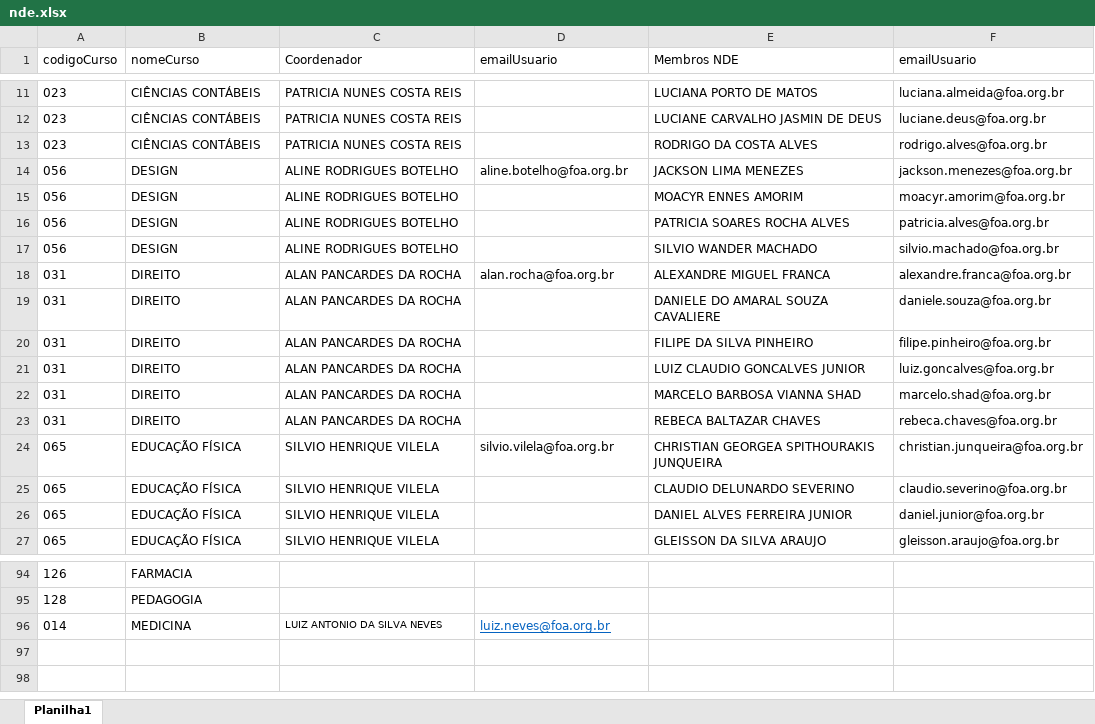
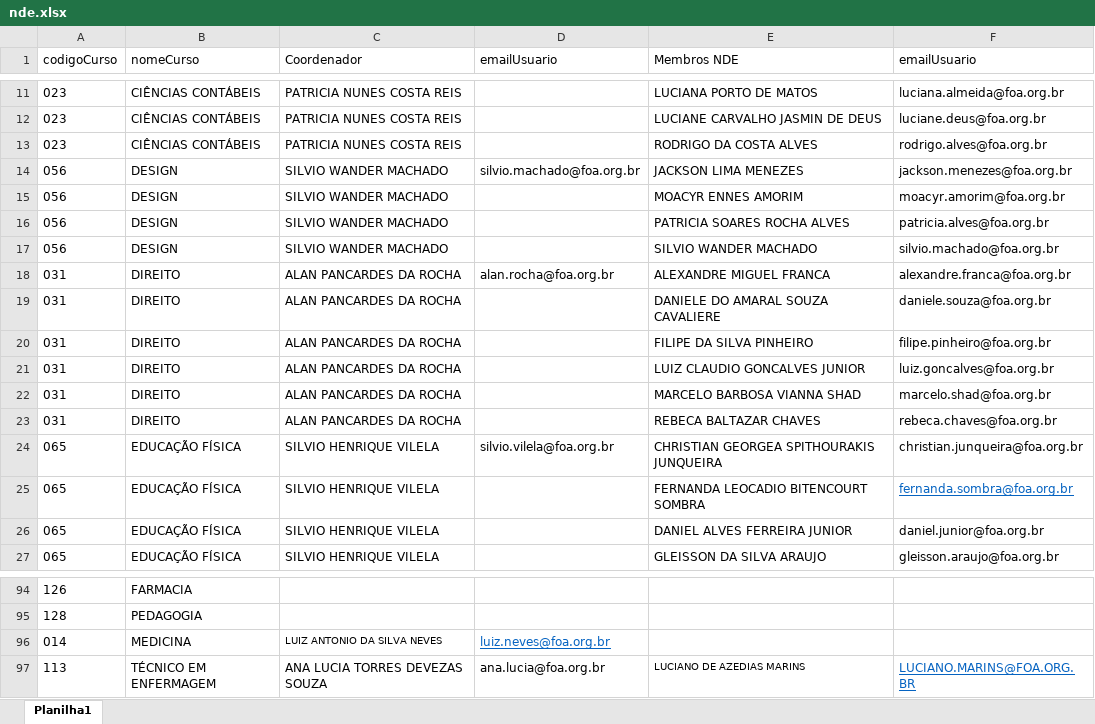
Before and after one commit to leonardo201800478/aluno-sync, an Excel workbook: qstione/nde/nde.xlsx, sheet Planilha1, drawn as a sheet; only a part is shown, gaps mark what is left out; values as stored, in another font and other column widths than the file's, no borders; the diff names each change by its address in the sheet, - before the commit and + after, or states it on an @@ line.

```diff
--- a/qstione/nde/nde.xlsx (sheet Planilha1)
+++ b/qstione/nde/nde.xlsx (sheet Planilha1)
-C14:C17 (Coordenador): ALINE RODRIGUES BOTELHO
+C14:C17 (Coordenador): SILVIO WANDER MACHADO
-D14 (emailUsuario): aline.botelho@foa.org.br
+D14 (emailUsuario): silvio.machado@foa.org.br
-E25 (Membros NDE): CLAUDIO DELUNARDO SEVERINO
+E25 (Membros NDE): FERNANDA LEOCADIO BITENCOURT SOMBRA
-F25 (emailUsuario): claudio.severino@foa.org.br
+F25 (emailUsuario): fernanda.sombra@foa.org.br
@@ F25 underline: off → on, text colour: black → #0563C1 @@
+row 97: 113 | TÉCNICO EM ENFERMAGEM | ANA LUCIA TORRES DEVEZAS SOUZA | ana.lucia@foa.org.br | LUCIANO DE AZEDIAS MARINS | LUCIANO.MARINS@FOA.ORG.BR
```
Also changed, not shown: 14 other files.
